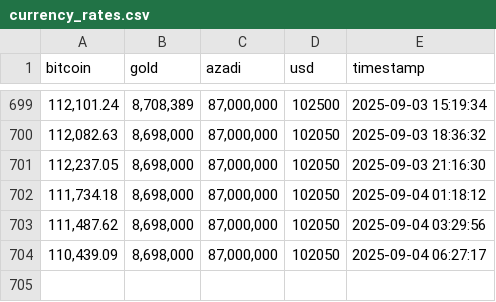
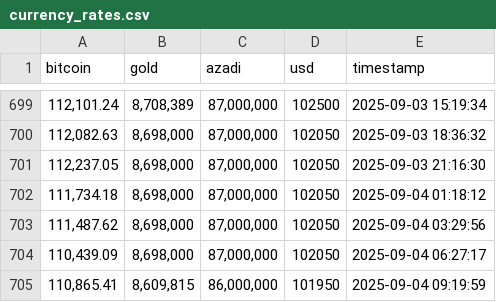
Before and after one commit to hameddavodi/currency-rates-scraper, a CSV file: logs/currency_rates.csv, drawn as a sheet; only a part is shown, gaps mark what is left out.

```diff
--- a/logs/currency_rates.csv
+++ b/logs/currency_rates.csv
@@ -704 +704,2 @@ bitcoin,gold,azadi,usd,timestamp
 "110,439.09","8,698,000","87,000,000",102050,2025-09-04 06:27:17
+"110,865.41","8,609,815","86,000,000",101950,2025-09-04 09:19:59
```
